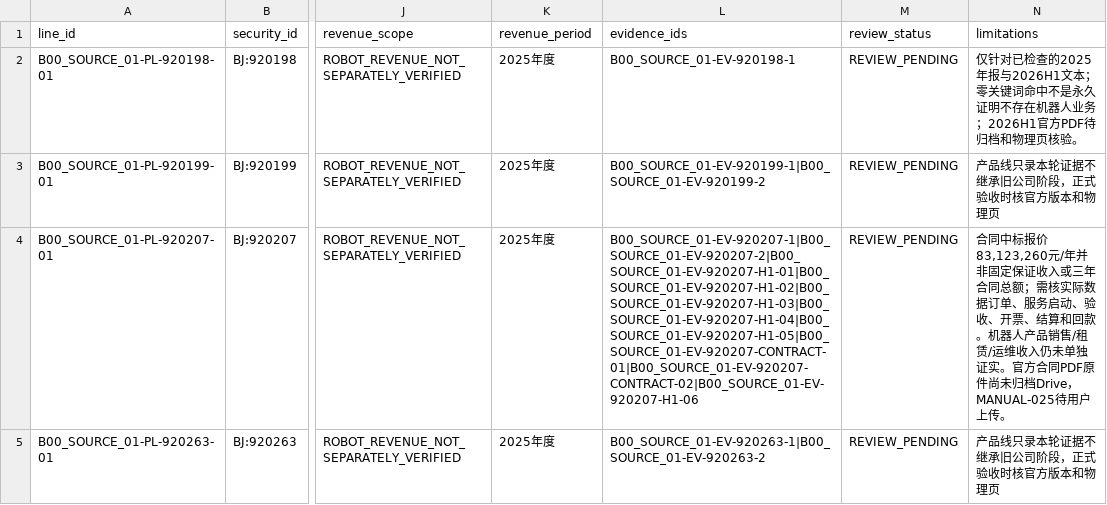
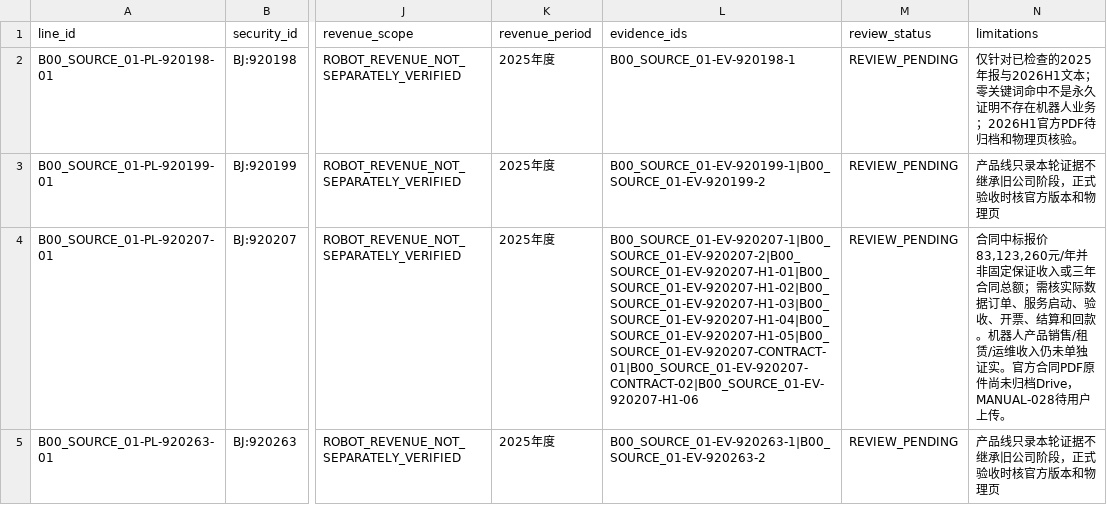
Before and after one commit to qiangzhuangmeili-ui/robotics-inflection-research, a CSV file: packages/B00_SOURCE_01/results/product_lines.csv, drawn as a sheet; only a part is shown, gaps mark what is left out; the diff covers the shown part only; the diff names each change by its address in the sheet, - before the commit and + after, or states it on an @@ line.

Commit message:
Align Zhongcheng product stage with taxonomy and correct manual request ID

```diff
--- a/packages/B00_SOURCE_01/results/product_lines.csv
+++ b/packages/B00_SOURCE_01/results/product_lines.csv
-N4 (limitations): …归档Drive，MANUAL-025待用户上…
+N4 (limitations): …归档Drive，MANUAL-028待用户上…
```
Also changed, not shown: 1 edited cell elsewhere in this file.
